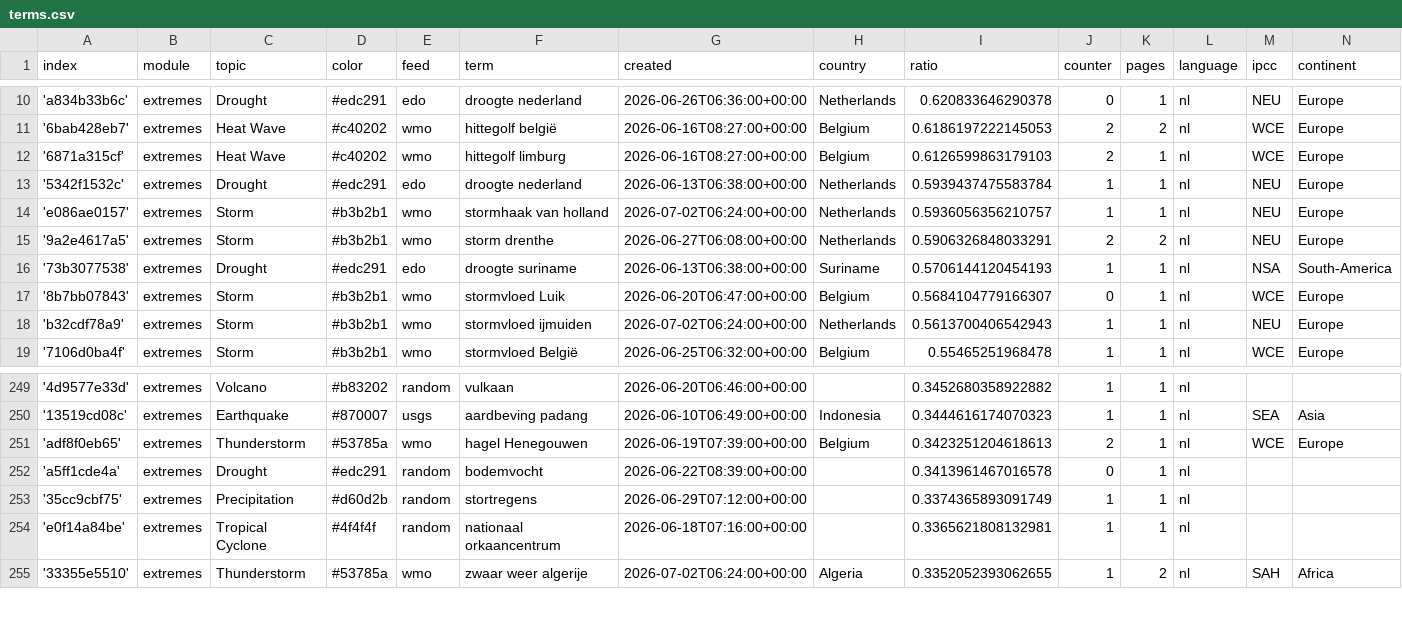
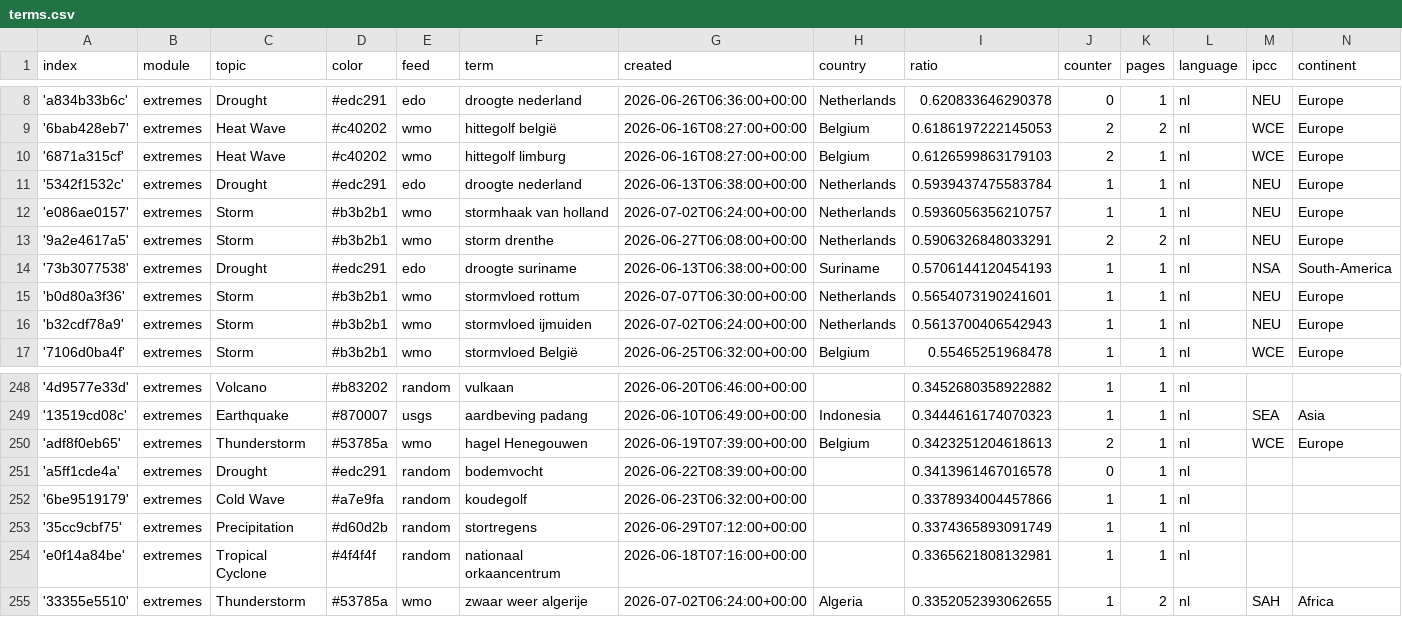
Before and after one commit to MarcoL95-News25/netherlandExtremes, a CSV file: terms.csv, drawn as a sheet; only a part is shown, gaps mark what is left out; the diff covers the shown part only.

```diff
--- a/terms.csv
+++ b/terms.csv
@@ -16,3 +14,3 @@ index,module,topic,color,feed,term,created,country,ratio,counter,pages,language,
 '73b3077538',extremes,Drought,#edc291,edo,droogte suriname,2026-06-13T06:38:00+00:00,Suriname,0.5706144120454193,1,1,nl,NSA,South-America
-'8b7bb07843',extremes,Storm,#b3b2b1,wmo,stormvloed Luik,2026-06-20T06:47:00+00:00,Belgium,0.5684104779166307,0,1,nl,WCE,Europe
+'b0d80a3f36',extremes,Storm,#b3b2b1,wmo,stormvloed rottum,2026-07-07T06:30:00+00:00,Netherlands,0.5654073190241601,1,1,nl,NEU,Europe
 'b32cdf78a9',extremes,Storm,#b3b2b1,wmo,stormvloed ijmuiden,2026-07-02T06:24:00+00:00,Netherlands,0.5613700406542943,1,1,nl,NEU,Europe
@@ -252,2 +251,3 @@ index,module,topic,color,feed,term,created,country,ratio,counter,pages,language,
 'a5ff1cde4a',extremes,Drought,#edc291,random,bodemvocht,2026-06-22T08:39:00+00:00,,0.3413961467016578,0,1,nl,,
+'6be9519179',extremes,Cold Wave,#a7e9fa,random,koudegolf,2026-06-23T06:32:00+00:00,,0.3378934004457866,1,1,nl,,
 '35cc9cbf75',extremes,Precipitation,#d60d2b,random,stortregens,2026-06-29T07:12:00+00:00,,0.3374365893091749,1,1,nl,,
```
Also changed, not shown: 5 added rows and 6 removed rows elsewhere in this file.
